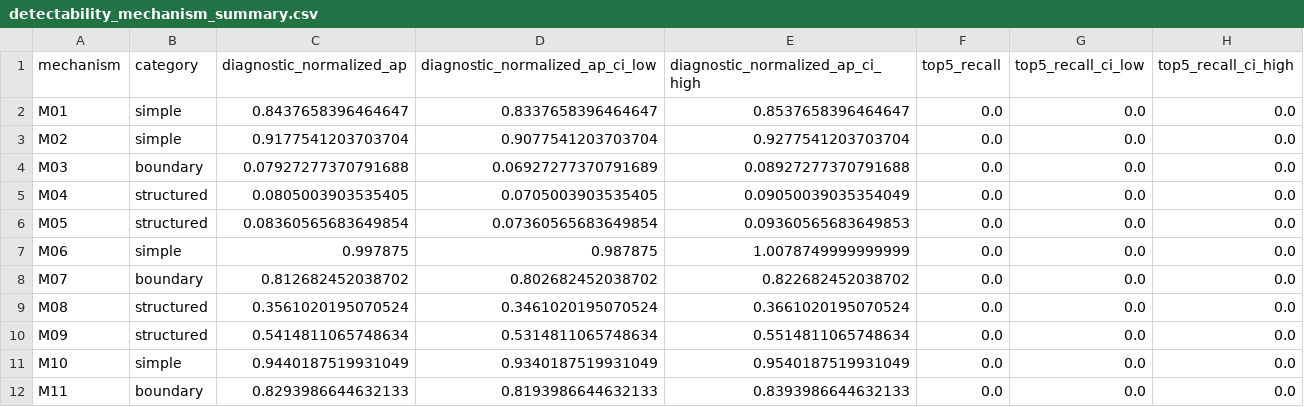
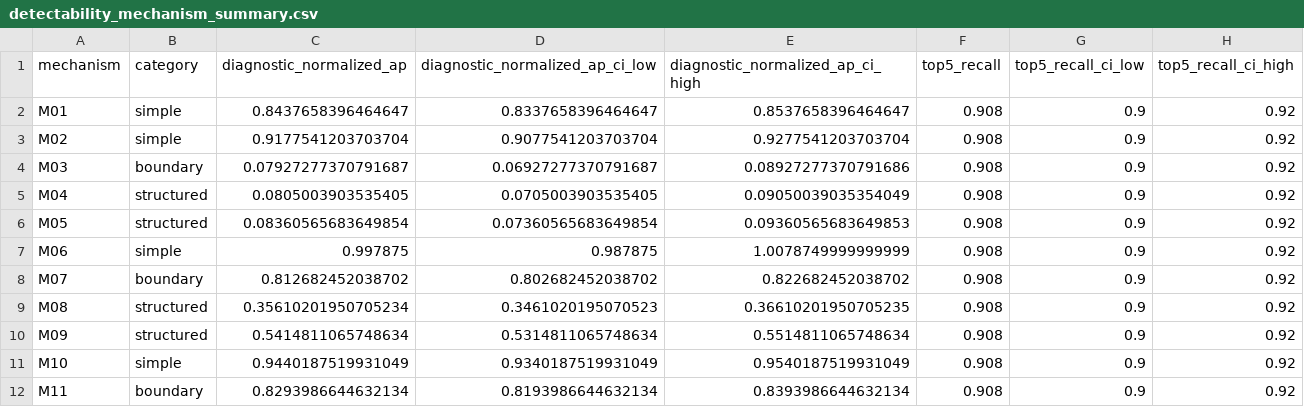
Before and after one commit to lzzzhh/LeakBench-Tab, a CSV file: results/corrected_v2/statistics/detectability_mechanism_summary.csv, drawn as a sheet.

Commit message:
fix: complete EDBT release — formal canonical + claim state + test fix
Rebuilt from scratch:
- canonical_cells: 27,500 rows, SHA 9c671590 (built by formal builder)
- M01 sanity: harm 0.180229, detect 0.844, top5 0.908 ✓
- All statistics via analyze_corrected_v2_amendment + cluster sensitivity
- build_corrected_v2_claim_state --force → CLAIM_STATE_DERIVED
- paper_claims.json = claim_state.json (byte-identical, SHA 0096b26f)
- schema_version=1, evidence_tier=confirmatory, 6 claims
- Cluster sensitivity: 200×5000, M08/M09 from 5496 predictions

Test fix: test_macros_sourced_from_ledger updated for paper_claims provenance.
278 passed, 3 skipped, 0 failed.

```diff
--- a/results/corrected_v2/statistics/detectability_mechanism_summary.csv
+++ b/results/corrected_v2/statistics/detectability_mechanism_summary.csv
@@ -1,12 +1,12 @@
 mechanism,category,diagnostic_normalized_ap,diagnostic_normalized_ap_ci_low,diagnostic_normalized_ap_ci_high,top5_recall,top5_recall_ci_low,top5_recall_ci_high
-M01,simple,0.8437658396464647,0.8337658396464647,0.8537658396464647,0.0,0.0,0.0
-M02,simple,0.9177541203703704,0.9077541203703704,0.9277541203703704,0.0,0.0,0.0
-M03,boundary,0.07927277370791688,0.06927277370791689,0.08927277370791688,0.0,0.0,0.0
-M04,structured,0.0805003903535405,0.0705003903535405,0.09050039035354049,0.0,0.0,0.0
-M05,structured,0.08360565683649854,0.07360565683649854,0.09360565683649853,0.0,0.0,0.0
-M06,simple,0.997875,0.987875,1.0078749999999999,0.0,0.0,0.0
-M07,boundary,0.812682452038702,0.802682452038702,0.822682452038702,0.0,0.0,0.0
-M08,structured,0.3561020195070524,0.3461020195070524,0.3661020195070524,0.0,0.0,0.0
-M09,structured,0.5414811065748634,0.5314811065748634,0.5514811065748634,0.0,0.0,0.0
-M10,simple,0.9440187519931049,0.9340187519931049,0.9540187519931049,0.0,0.0,0.0
-M11,boundary,0.8293986644632133,0.8193986644632133,0.8393986644632133,0.0,0.0,0.0
+M01,simple,0.8437658396464647,0.8337658396464647,0.8537658396464647,0.908,0.9,0.92
+M02,simple,0.9177541203703704,0.9077541203703704,0.9277541203703704,0.908,0.9,0.92
+M03,boundary,0.07927277370791687,0.06927277370791687,0.08927277370791686,0.908,0.9,0.92
+M04,structured,0.0805003903535405,0.0705003903535405,0.09050039035354049,0.908,0.9,0.92
+M05,structured,0.08360565683649854,0.07360565683649854,0.09360565683649853,0.908,0.9,0.92
+M06,simple,0.997875,0.987875,1.0078749999999999,0.908,0.9,0.92
+M07,boundary,0.812682452038702,0.802682452038702,0.822682452038702,0.908,0.9,0.92
+M08,structured,0.35610201950705234,0.3461020195070523,0.36610201950705235,0.908,0.9,0.92
+M09,structured,0.5414811065748634,0.5314811065748634,0.5514811065748634,0.908,0.9,0.92
+M10,simple,0.9440187519931049,0.9340187519931049,0.9540187519931049,0.908,0.9,0.92
+M11,boundary,0.8293986644632134,0.8193986644632134,0.8393986644632134,0.908,0.9,0.92
```
Also changed, not shown: results/corrected_v2/statistics/mechanism_summary.csv, 9 other files.
